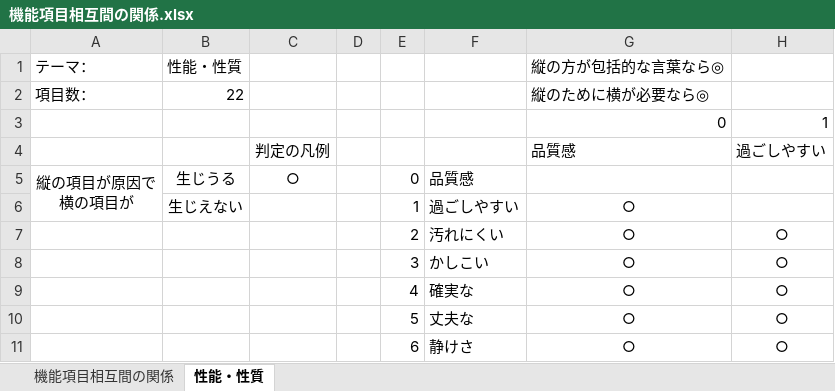
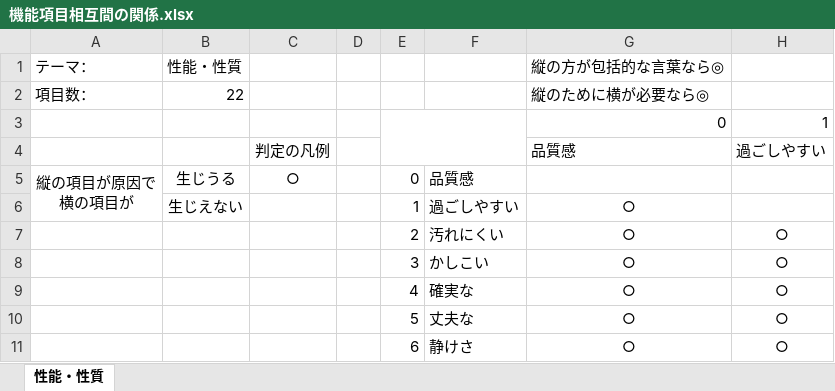
Before and after one commit to MiMiTab-Y/ISM_Analysis, an Excel workbook: 機能項目相互間の関係.xlsx, sheet 性能・性質, drawn as a sheet; only a part is shown; values as stored, in another font and other column widths than the file's, no borders; the diff names each change by its address in the sheet, - before the commit and + after, or states it on an @@ line.

```diff
--- a/機能項目相互間の関係.xlsx (sheet 性能・性質)
+++ b/機能項目相互間の関係.xlsx (sheet 性能・性質)
-sheet tab: 機能項目相互間の関係
+E3:F4 merged
```
Also changed, not shown: 3 other files.
